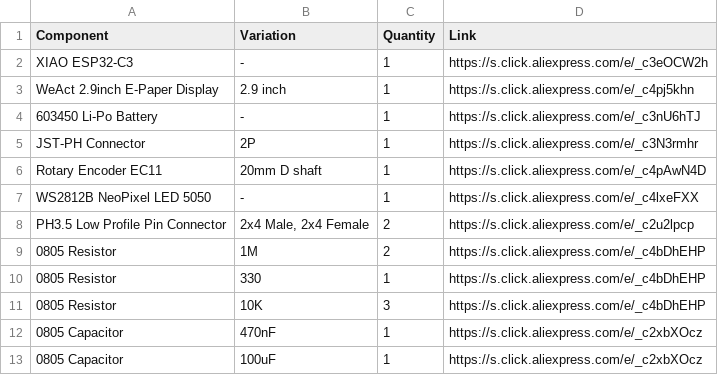
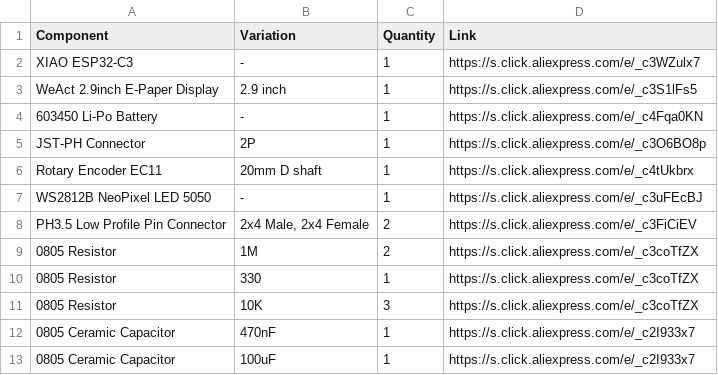
Before and after one commit to Jeremy-Ngai-Sew-Poh/InkQuest-ESP32, a CSV file: BOM.csv, drawn as a sheet.

Commit message:
Update BOM.csv with new components and links
Updated component links and added new components.

```diff
--- a/BOM.csv
+++ b/BOM.csv
@@ -1,13 +1,13 @@
 Component,Variation,Quantity,Link
-XIAO ESP32-C3,-,1,https://s.click.aliexpress.com/e/_c3eOCW2h
-WeAct 2.9inch E-Paper Display,2.9 inch,1,https://s.click.aliexpress.com/e/_c4pj5khn
-603450 Li-Po Battery,-,1,https://s.click.aliexpress.com/e/_c3nU6hTJ
-JST-PH Connector,2P,1,https://s.click.aliexpress.com/e/_c3N3rmhr
-Rotary Encoder EC11,20mm D shaft,1,https://s.click.aliexpress.com/e/_c4pAwN4D
-WS2812B NeoPixel LED 5050,-,1,https://s.click.aliexpress.com/e/_c4lxeFXX
-PH3.5 Low Profile Pin Connector,"2x4 Male, 2x4 Female",2,https://s.click.aliexpress.com/e/_c2u2lpcp
-0805 Resistor,1M,2,https://s.click.aliexpress.com/e/_c4bDhEHP
-0805 Resistor,330,1,https://s.click.aliexpress.com/e/_c4bDhEHP
-0805 Resistor,10K,3,https://s.click.aliexpress.com/e/_c4bDhEHP
-0805 Capacitor,470nF,1,https://s.click.aliexpress.com/e/_c2xbXOcz
-0805 Capacitor,100uF,1,https://s.click.aliexpress.com/e/_c2xbXOcz
+XIAO ESP32-C3,-,1,https://s.click.aliexpress.com/e/_c3WZulx7
+WeAct 2.9inch E-Paper Display,2.9 inch,1,https://s.click.aliexpress.com/e/_c3S1lFs5
+603450 Li-Po Battery,-,1,https://s.click.aliexpress.com/e/_c4Fqa0KN
+JST-PH Connector,2P,1,https://s.click.aliexpress.com/e/_c3O6BO8p
+Rotary Encoder EC11,20mm D shaft,1,https://s.click.aliexpress.com/e/_c4tUkbrx
+WS2812B NeoPixel LED 5050,-,1,https://s.click.aliexpress.com/e/_c3uFEcBJ
+PH3.5 Low Profile Pin Connector,"2x4 Male, 2x4 Female",2,https://s.click.aliexpress.com/e/_c3FiCiEV
+0805 Resistor,1M,2,https://s.click.aliexpress.com/e/_c3coTfZX
+0805 Resistor,330,1,https://s.click.aliexpress.com/e/_c3coTfZX
+0805 Resistor,10K,3,https://s.click.aliexpress.com/e/_c3coTfZX
+0805 Ceramic Capacitor,470nF,1,https://s.click.aliexpress.com/e/_c2I933x7
+0805 Ceramic Capacitor,100uF,1,https://s.click.aliexpress.com/e/_c2I933x7
```
